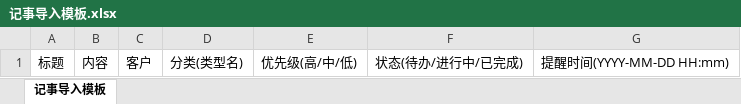
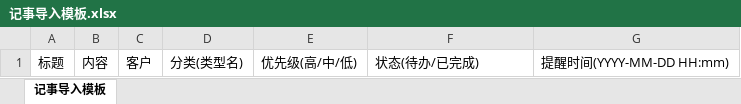
Before and after one commit to xiasummer740/crystal-price-system, an Excel workbook: server/模板/记事导入模板.xlsx, sheet 记事导入模板, drawn as a sheet; values as stored, in another font and other column widths than the file's, no borders; the diff names each change by its address in the sheet, - before the commit and + after, or states it on an @@ line.

```diff
--- a/server/模板/记事导入模板.xlsx (sheet 记事导入模板)
+++ b/server/模板/记事导入模板.xlsx (sheet 记事导入模板)
-F1: 状态(待办/进行中/已完成)
+F1: 状态(待办/已完成)
```
Also changed, not shown: 15 other files.
